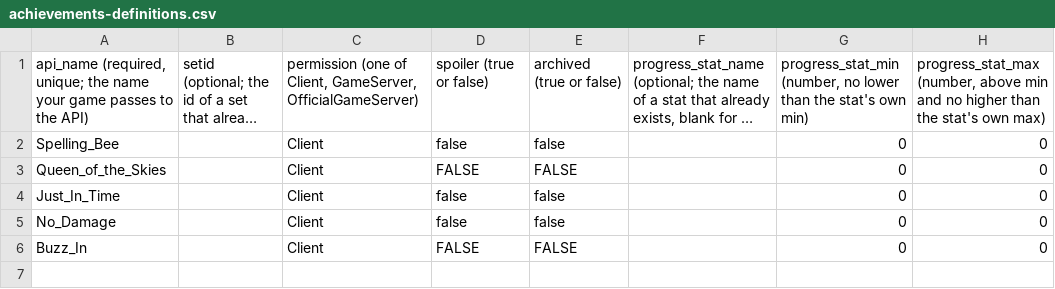
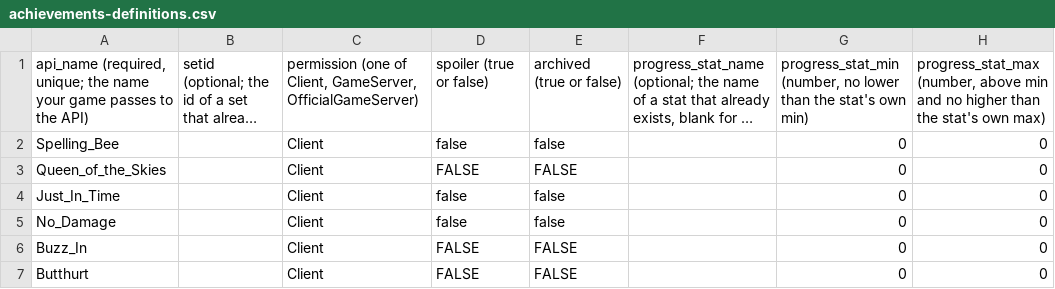
Before and after one commit to IoriBranford/beeshooter, a CSV file: steam/achievements/achievements-definitions.csv, drawn as a sheet; long unchanged cells end in …; the diff names each change by its address in the sheet, - before the commit and + after, or states it on an @@ line.

```diff
--- a/steam/achievements/achievements-definitions.csv
+++ b/steam/achievements/achievements-definitions.csv
+row 7: Butthurt |  | Client | FALSE | FALSE |  | 0 | 0
```
Also changed, not shown: steam/achievements/achievements-localization.csv, 1 other file.
